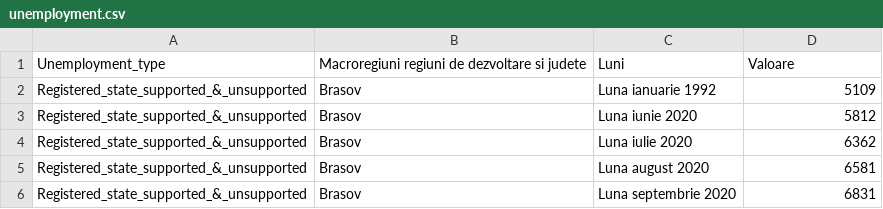
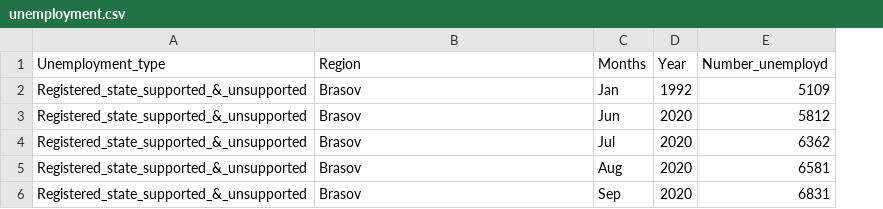
Before and after one commit to simofleanta/Data_coding_preparations, a CSV file: unemployment.csv, drawn as a sheet; removed rows and columns are numbered as before the commit, all else as after; the diff names each change by its address in the sheet, - before the commit and + after, or states it on an @@ line.

```diff
--- a/unemployment.csv
+++ b/unemployment.csv
-column C, rows 2-6: Luna ianuarie 1992 | Luna iunie 2020 | Luna iulie 2020 | Luna august 2020 | Luna septembrie 2020
+column C, rows 2-6: Jan | Jun | Jul | Aug | Sep
+column D, rows 2-6: 1992 | 2020 | 2020 | 2020 | 2020
-row 1: Unemployment_type | Macroregiuni regiuni de dezvoltare si judete | Luni | Valoare
+row 1: Unemployment_type | Region | Months | Year | Number_unemployd
```
